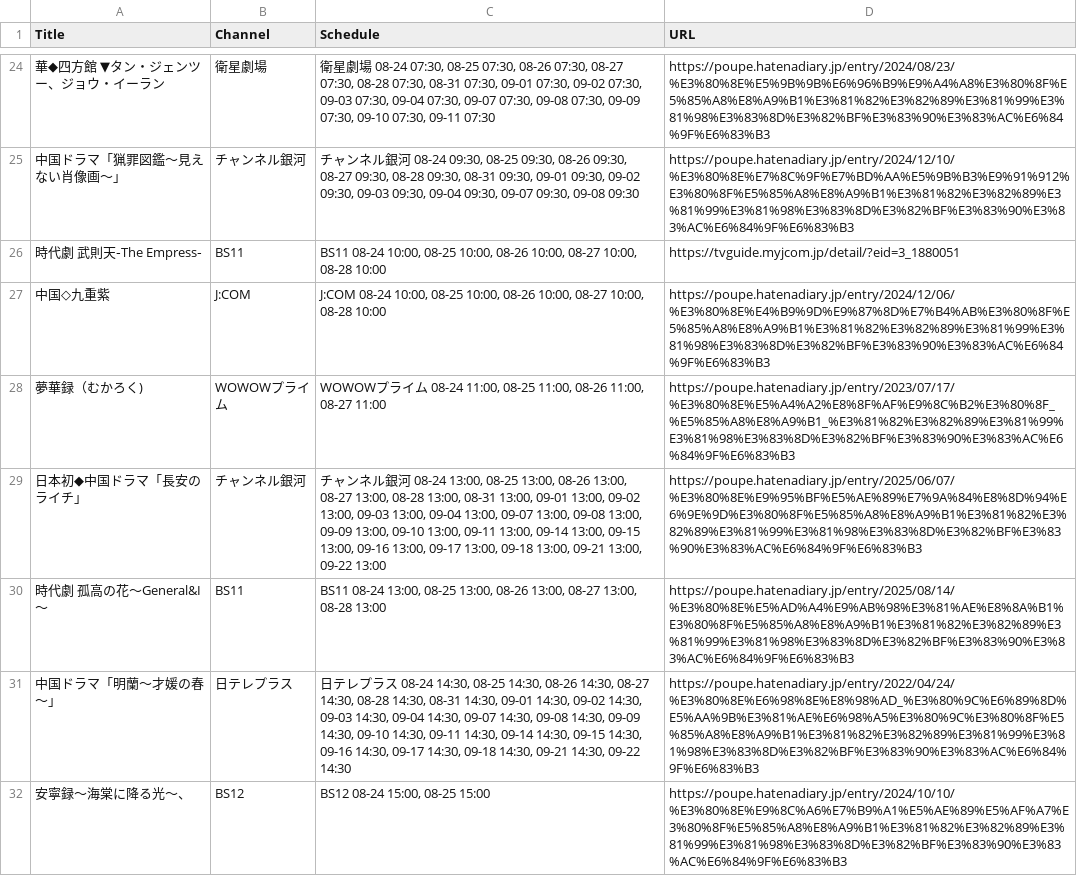
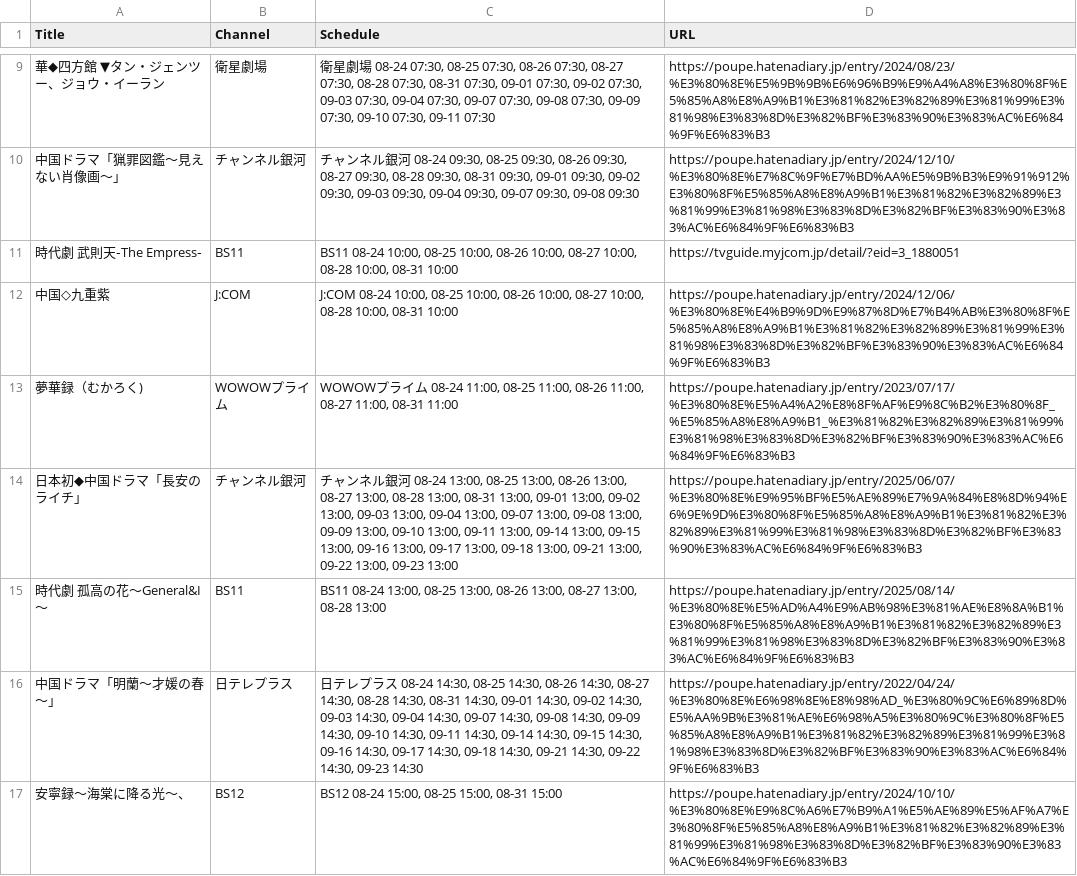
Before and after one commit to huazishanben7-afk/china-drama-app, a CSV file: public/data/schedule.csv, drawn as a sheet; only a part is shown, gaps mark what is left out; the diff covers the shown part only.

```diff
--- a/public/data/schedule.csv
+++ b/public/data/schedule.csv
@@ -25,8 +10,8 @@
 "中国ドラマ「猟罪図鑑〜見えない肖像画〜」","チャンネル銀河","チャンネル銀河 08-24 09:30, 08-25 09:30, 08-26 09:30, 08-27 09:30, 08-28 09:30, 08-31 09:30, 09-01 09:30, 09-02 09:30, 09-03 09:30, 09-04 09:30, 09-07 09:30, 09-08 09:30","https://poupe.hatenadiary.jp/entry/2024/12/10/%E3%80%8E%E7%8C%9F%E7%BD%AA%E5%9B%B3%E9%91%912%E3%80%8F%E5%85%A8%E8%A9%B1%E3%81%82%E3%82%89%E3%81%99%E3%81%98%E3%83%8D%E3%82%BF%E3%83%90%E3%83%AC%E6%84%9F%E6%83%B3"
-"時代劇　武則天‐The Empress‐","BS11","BS11 08-24 10:00, 08-25 10:00, 08-26 10:00, 08-27 10:00, 08-28 10:00","https://tvguide.myjcom.jp/detail/?eid=3_1880051"
-"中国◇九重紫","J:COM","J:COM 08-24 10:00, 08-25 10:00, 08-26 10:00, 08-27 10:00, 08-28 10:00","https://poupe.hatenadiary.jp/entry/2024/12/06/%E3%80%8E%E4%B9%9D%E9%87%8D%E7%B4%AB%E3%80%8F%E5%85%A8%E8%A9%B1%E3%81%82%E3%82%89%E3%81%99%E3%81%98%E3%83%8D%E3%82%BF%E3%83%90%E3%83%AC%E6%84%9F%E6%83%B3"
-"夢華録（むかろく)","WOWOWプライム","WOWOWプライム 08-24 11:00, 08-25 11:00, 08-26 11:00, 08-27 11:00","https://poupe.hatenadiary.jp/entry/2023/07/17/%E3%80%8E%E5%A4%A2%E8%8F%AF%E9%8C%B2%E3%80%8F_%E5%85%A8%E8%A9%B1_%E3%81%82%E3%82%89%E3%81%99%E3%81%98%E3%83%8D%E3%82%BF%E3%83%90%E3%83%AC%E6%84%9F%E6%83%B3"
-"日本初◆中国ドラマ「長安のライチ」","チャンネル銀河","チャンネル銀河 08-24 13:00, 08-25 13:00, 08-26 13:00, 08-27 13:00, 08-28 13:00, 08-31 13:00, 09-01 13:00, 09-02 13:00, 09-03 13:00, 09-04 13:00, 09-07 13:00, 09-08 13:00, 09-09 13:00, 09-10 13:00, 09-11 13:00, 09-14 13:00, 09-15 13:00, 09-16 13:00, 09-17 13:00, 09-18 13:00, 09-21 13:00, 09-22 13:00","https://poupe.hatenadiary.jp/entry/2025/06/07/%E3%80%8E%E9%95%BF%E5%AE%89%E7%9A%84%E8%8D%94%E6%9E%9D%E3%80%8F%E5%85%A8%E8%A9%B1%E3%81%82%E3%82%89%E3%81%99%E3%81%98%E3%83%8D%E3%82%BF%E3%83%90%E3%83%AC%E6%84%9F%E6%83%B3"
+"時代劇　武則天‐The Empress‐","BS11","BS11 08-24 10:00, 08-25 10:00, 08-26 10:00, 08-27 10:00, 08-28 10:00, 08-31 10:00","https://tvguide.myjcom.jp/detail/?eid=3_1880051"
+"中国◇九重紫","J:COM","J:COM 08-24 10:00, 08-25 10:00, 08-26 10:00, 08-27 10:00, 08-28 10:00, 08-31 10:00","https://poupe.hatenadiary.jp/entry/2024/12/06/%E3%80%8E%E4%B9%9D%E9%87%8D%E7%B4%AB%E3%80%8F%E5%85%A8%E8%A9%B1%E3%81%82%E3%82%89%E3%81%99%E3%81%98%E3%83%8D%E3%82%BF%E3%83%90%E3%83%AC%E6%84%9F%E6%83%B3"
+"夢華録（むかろく)","WOWOWプライム","WOWOWプライム 08-24 11:00, 08-25 11:00, 08-26 11:00, 08-27 11:00, 08-31 11:00","https://poupe.hatenadiary.jp/entry/2023/07/17/%E3%80%8E%E5%A4%A2%E8%8F%AF%E9%8C%B2%E3%80%8F_%E5%85%A8%E8%A9%B1_%E3%81%82%E3%82%89%E3%81%99%E3%81%98%E3%83%8D%E3%82%BF%E3%83%90%E3%83%AC%E6%84%9F%E6%83%B3"
+"日本初◆中国ドラマ「長安のライチ」","チャンネル銀河","チャンネル銀河 08-24 13:00, 08-25 13:00, 08-26 13:00, 08-27 13:00, 08-28 13:00, 08-31 13:00, 09-01 13:00, 09-02 13:00, 09-03 13:00, 09-04 13:00, 09-07 13:00, 09-08 13:00, 09-09 13:00, 09-10 13:00, 09-11 13:00, 09-14 13:00, 09-15 13:00, 09-16 13:00, 09-17 13:00, 09-18 13:00, 09-21 13:00, 09-22 13:00, 09-23 13:00","https://poupe.hatenadiary.jp/entry/2025/06/07/%E3%80%8E%E9%95%BF%E5%AE%89%E7%9A%84%E8%8D%94%E6%9E%9D%E3%80%8F%E5%85%A8%E8%A9%B1%E3%81%82%E3%82%89%E3%81%99%E3%81%98%E3%83%8D%E3%82%BF%E3%83%90%E3%83%AC%E6%84%9F%E6%83%B3"
 "時代劇　孤高の花〜General&I〜","BS11","BS11 08-24 13:00, 08-25 13:00, 08-26 13:00, 08-27 13:00, 08-28 13:00","https://poupe.hatenadiary.jp/entry/2025/08/14/%E3%80%8E%E5%AD%A4%E9%AB%98%E3%81%AE%E8%8A%B1%E3%80%8F%E5%85%A8%E8%A9%B1%E3%81%82%E3%82%89%E3%81%99%E3%81%98%E3%83%8D%E3%82%BF%E3%83%90%E3%83%AC%E6%84%9F%E6%83%B3"
-"中国ドラマ「明蘭〜才媛の春〜」","日テレプラス","日テレプラス 08-24 14:30, 08-25 14:30, 08-26 14:30, 08-27 14:30, 08-28 14:30, 08-31 14:30, 09-01 14:30, 09-02 14:30, 09-03 14:30, 09-04 14:30, 09-07 14:30, 09-08 14:30, 09-09 14:30, 09-10 14:30, 09-11 14:30, 09-14 14:30, 09-15 14:30, 09-16 14:30, 09-17 14:30, 09-18 14:30, 09-21 14:30, 09-22 14:30","https://poupe.hatenadiary.jp/entry/2022/04/24/%E3%80%8E%E6%98%8E%E8%98%AD_%E3%80%9C%E6%89%8D%E5%AA%9B%E3%81%AE%E6%98%A5%E3%80%9C%E3%80%8F%E5%85%A8%E8%A9%B1%E3%81%82%E3%82%89%E3%81%99%E3%81%98%E3%83%8D%E3%82%BF%E3%83%90%E3%83%AC%E6%84%9F%E6%83%B3"
-"安寧録〜海棠に降る光〜、","BS12","BS12 08-24 15:00, 08-25 15:00","https://poupe.hatenadiary.jp/entry/2024/10/10/%E3%80%8E%E9%8C%A6%E7%B9%A1%E5%AE%89%E5%AF%A7%E3%80%8F%E5%85%A8%E8%A9%B1%E3%81%82%E3%82%89%E3%81%99%E3%81%98%E3%83%8D%E3%82%BF%E3%83%90%E3%83%AC%E6%84%9F%E6%83%B3"
+"中国ドラマ「明蘭〜才媛の春〜」","日テレプラス","日テレプラス 08-24 14:30, 08-25 14:30, 08-26 14:30, 08-27 14:30, 08-28 14:30, 08-31 14:30, 09-01 14:30, 09-02 14:30, 09-03 14:30, 09-04 14:30, 09-07 14:30, 09-08 14:30, 09-09 14:30, 09-10 14:30, 09-11 14:30, 09-14 14:30, 09-15 14:30, 09-16 14:30, 09-17 14:30, 09-18 14:30, 09-21 14:30, 09-22 14:30, 09-23 14:30","https://poupe.hatenadiary.jp/entry/2022/04/24/%E3%80%8E%E6%98%8E%E8%98%AD_%E3%80%9C%E6%89%8D%E5%AA%9B%E3%81%AE%E6%98%A5%E3%80%9C%E3%80%8F%E5%85%A8%E8%A9%B1%E3%81%82%E3%82%89%E3%81%99%E3%81%98%E3%83%8D%E3%82%BF%E3%83%90%E3%83%AC%E6%84%9F%E6%83%B3"
+"安寧録〜海棠に降る光〜、","BS12","BS12 08-24 15:00, 08-25 15:00, 08-31 15:00","https://poupe.hatenadiary.jp/entry/2024/10/10/%E3%80%8E%E9%8C%A6%E7%B9%A1%E5%AE%89%E5%AF%A7%E3%80%8F%E5%85%A8%E8%A9%B1%E3%81%82%E3%82%89%E3%81%99%E3%81%98%E3%83%8D%E3%82%BF%E3%83%90%E3%83%AC%E6%84%9F%E6%83%B3"
```
Also changed, not shown: 15 added rows, 15 removed rows and 19 edited cells elsewhere in this file, 1 other file.
